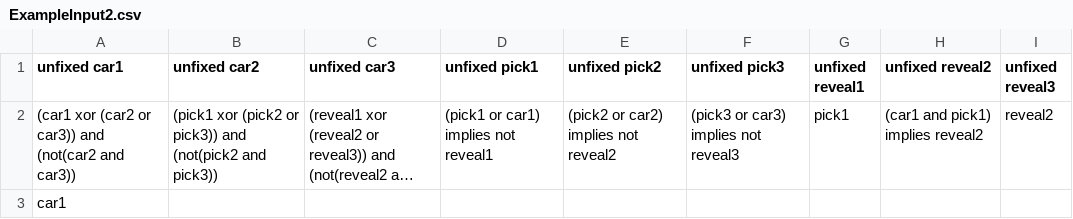
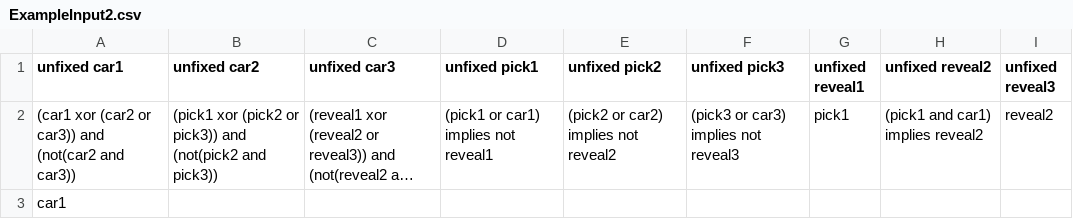
Before and after one commit to Dan-Weinand/Priors-for-Logical-Sentences, a CSV file: ExampleInput2.csv, drawn as a sheet; long unchanged cells end in …; the diff names each change by its address in the sheet, - before the commit and + after, or states it on an @@ line.

```diff
--- a/ExampleInput2.csv
+++ b/ExampleInput2.csv
-H2 (unfixed reveal2): (car1 and pick1) implies reveal2
+H2 (unfixed reveal2): (pick1 and car1) implies reveal2
```
Also changed, not shown: 4 other files.
